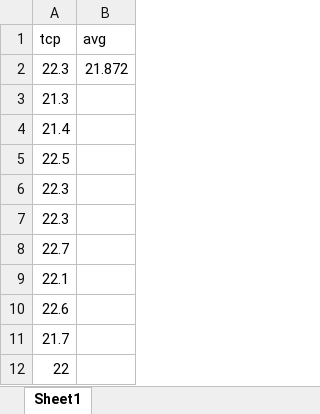
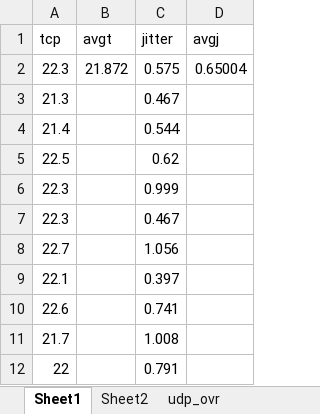
Before and after one commit to fajarmhr/applied-fund-research, an Excel workbook: Cellular Network/data/bitrate.xlsx, sheet Sheet1, drawn as a sheet; only a part is shown; values as stored, in another font and other column widths than the file's, no borders; charts and pictures not drawn; the diff names each change by its address in the sheet, - before the commit and + after, or states it on an @@ line.

```diff
--- a/Cellular Network/data/bitrate.xlsx (sheet Sheet1)
+++ b/Cellular Network/data/bitrate.xlsx (sheet Sheet1)
+sheet tab: Sheet2
+sheet tab: udp_ovr
+column C (jitter), rows 2-12: 0.575 | 0.467 | 0.544 | 0.62 | 0.999 | 0.467 | 1.056 | 0.397 | 0.741 | 1.008 | 0.791
+column D (avgj), row 2: 0.65004
-B1: avg
+B1: avgt
```
Also changed, not shown: charts or pictures, 14 other files.
